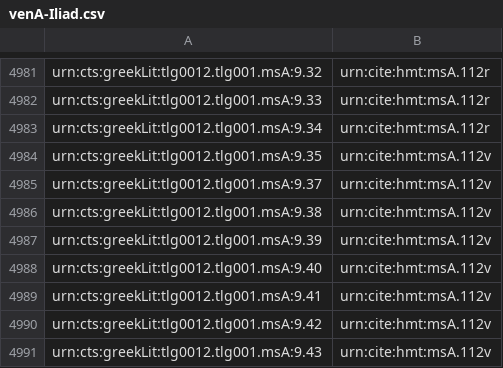
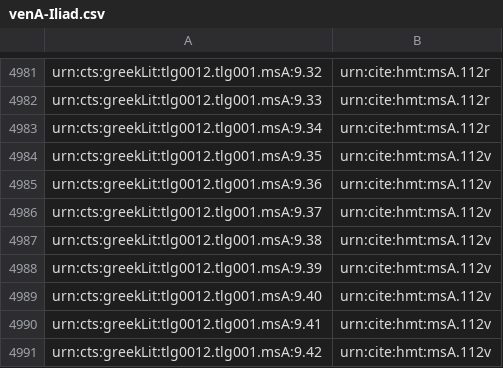
Before and after one commit to homermultitext/hmt-archive, a CSV file: cite/indices/textToSurface/venetusA/venA-Iliad.csv, drawn as a sheet; only a part is shown, gaps mark what is left out; the shorter side is filled out with more unchanged rows; the diff names each change by its address in the sheet, - before the commit and + after, or states it on an @@ line.

```diff
--- a/cite/indices/textToSurface/venetusA/venA-Iliad.csv
+++ b/cite/indices/textToSurface/venetusA/venA-Iliad.csv
+row 4985: urn:cts:greekLit:tlg0012.tlg001.msA:9.36 | urn:cite:hmt:msA.112v
```
Also changed, not shown: cite/indices/textToImage/venetusA/venA-Iliad-9.csv, cite/scholiaInventory/VenetusA-Scholia-07.csv, 1 other file.
